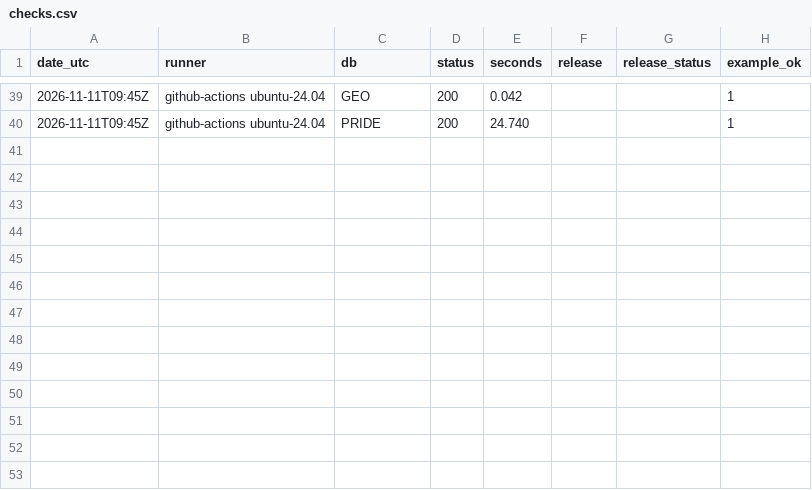
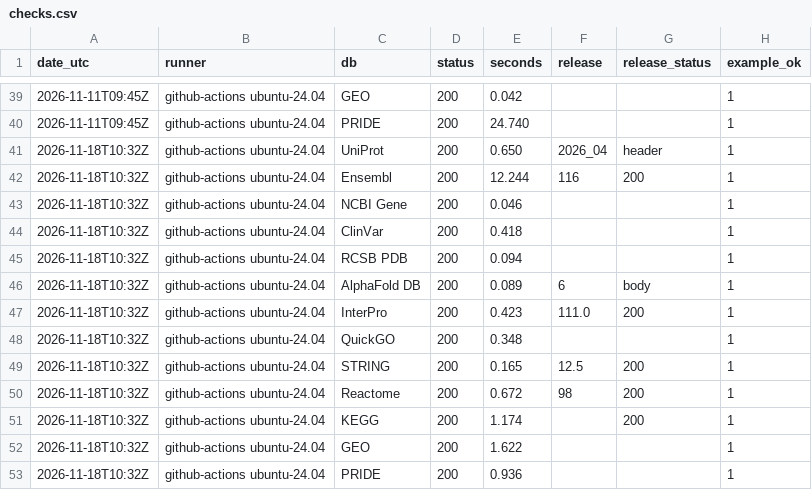
Before and after one commit to shoo99/sbmlab-benchmarks, a CSV file: db-api-monitor/checks.csv, drawn as a sheet; only a part is shown, gaps mark what is left out.

```diff
--- a/db-api-monitor/checks.csv
+++ b/db-api-monitor/checks.csv
@@ -40 +40,14 @@ date_utc,runner,db,status,seconds,release,release_status,example_ok
 2026-11-11T09:45Z,github-actions ubuntu-24.04,PRIDE,200,24.740,,,1
+2026-11-18T10:32Z,github-actions ubuntu-24.04,UniProt,200,0.650,2026_04,header,1
+2026-11-18T10:32Z,github-actions ubuntu-24.04,Ensembl,200,12.244,116,200,1
+2026-11-18T10:32Z,github-actions ubuntu-24.04,NCBI Gene,200,0.046,,,1
+2026-11-18T10:32Z,github-actions ubuntu-24.04,ClinVar,200,0.418,,,1
+2026-11-18T10:32Z,github-actions ubuntu-24.04,RCSB PDB,200,0.094,,,1
+2026-11-18T10:32Z,github-actions ubuntu-24.04,AlphaFold DB,200,0.089,6,body,1
+2026-11-18T10:32Z,github-actions ubuntu-24.04,InterPro,200,0.423,111.0,200,1
+2026-11-18T10:32Z,github-actions ubuntu-24.04,QuickGO,200,0.348,,,1
+2026-11-18T10:32Z,github-actions ubuntu-24.04,STRING,200,0.165,12.5,200,1
+2026-11-18T10:32Z,github-actions ubuntu-24.04,Reactome,200,0.672,98,200,1
+2026-11-18T10:32Z,github-actions ubuntu-24.04,KEGG,200,1.174,,200,1
+2026-11-18T10:32Z,github-actions ubuntu-24.04,GEO,200,1.622,,,1
+2026-11-18T10:32Z,github-actions ubuntu-24.04,PRIDE,200,0.936,,,1
```
Also changed, not shown: db-api-monitor/scores.csv, docs/scores_summary.csv, 2 other files.
